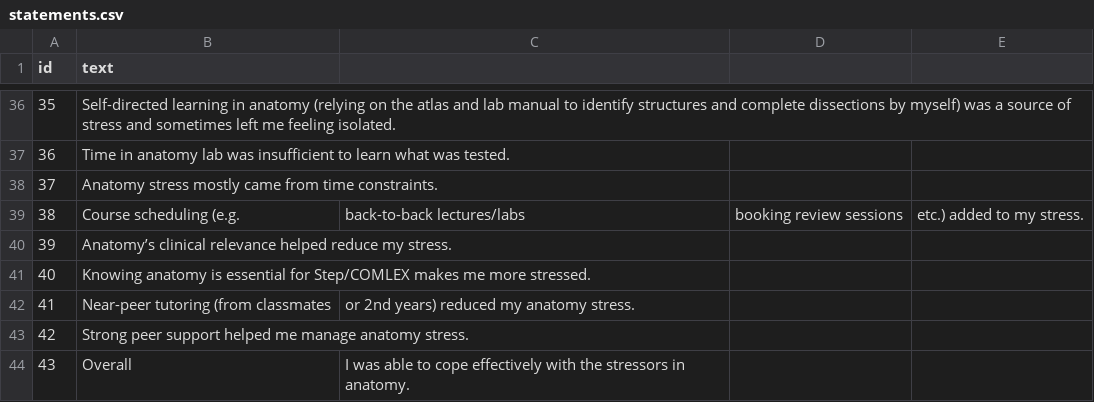
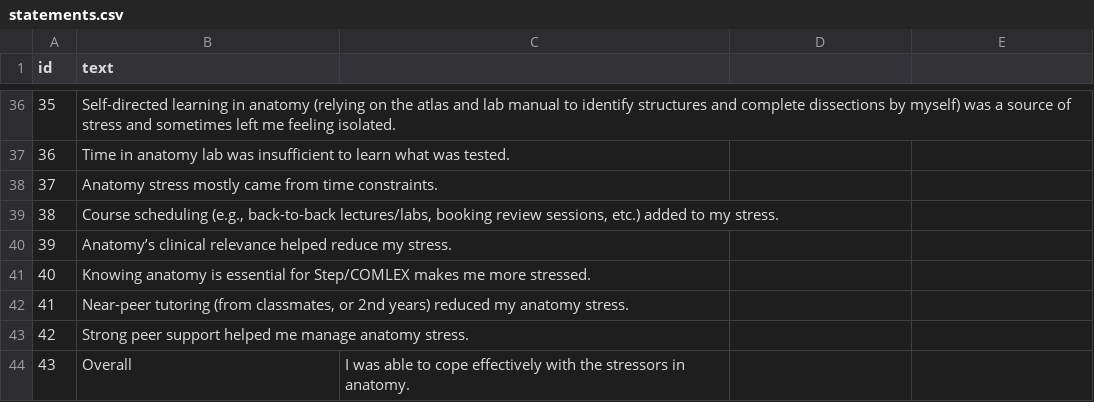
Before and after one commit to droboadum/Anatomy-Stressors-Q-Sort, a CSV file: statements.csv, drawn as a sheet; only a part is shown, gaps mark what is left out; the diff names each change by its address in the sheet, - before the commit and + after, or states it on an @@ line.

Commit message:
Update statements.csv

```diff
--- a/statements.csv
+++ b/statements.csv
-B39 (text): Course scheduling (e.g.
+B39 (text): Course scheduling (e.g., back-to-back lectures/labs, booking review sessions, etc.) added to my stress.
-C39: back-to-back lectures/labs
+C39: (empty)
-D39: booking review sessions
+D39: (empty)
-E39: etc.) added to my stress.
+E39: (empty)
-B42 (text): …tutoring (from classmates
+B42 (text): …tutoring (from classmates, or 2nd years) reduced my anatomy stress.
-C42: or 2nd years) reduced my anatomy stress.
+C42: (empty)
```
